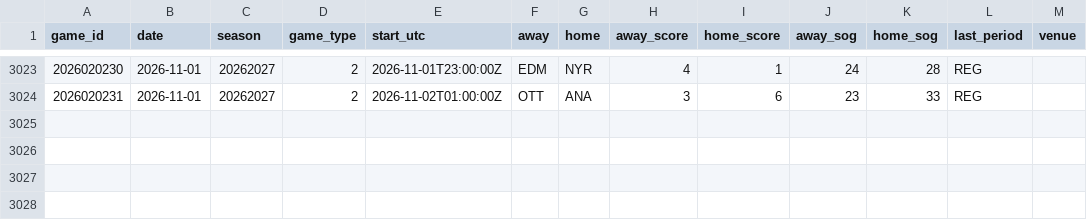
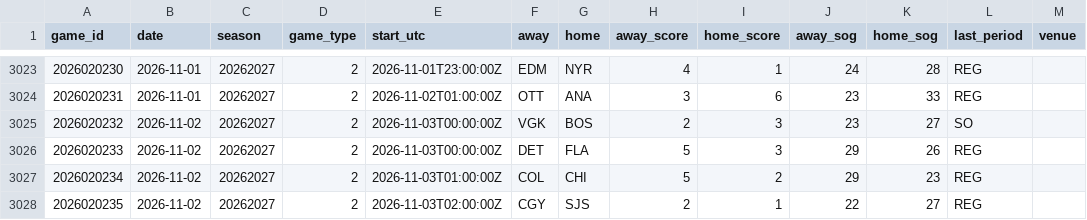
Before and after one commit to mileswilliams08/NHL-prop-model, a CSV file: data/history/games.csv, drawn as a sheet; only a part is shown, gaps mark what is left out; the diff names each change by its address in the sheet, - before the commit and + after, or states it on an @@ line.

```diff
--- a/data/history/games.csv
+++ b/data/history/games.csv
+row 3025: 2026020232 | 2026-11-02 | 20262027 | 2 | 2026-11-03T00:00:00Z | VGK | BOS | 2 | 3 | 23 | 27 | SO
+row 3026: 2026020233 | 2026-11-02 | 20262027 | 2 | 2026-11-03T00:00:00Z | DET | FLA | 5 | 3 | 29 | 26 | REG
+row 3027: 2026020234 | 2026-11-02 | 20262027 | 2 | 2026-11-03T01:00:00Z | COL | CHI | 5 | 2 | 29 | 23 | REG
+row 3028: 2026020235 | 2026-11-02 | 20262027 | 2 | 2026-11-03T02:00:00Z | CGY | SJS | 2 | 1 | 22 | 27 | REG
```
Also changed, not shown: data/history/goalie_games.csv, data/history/players.csv, 8 other files.
